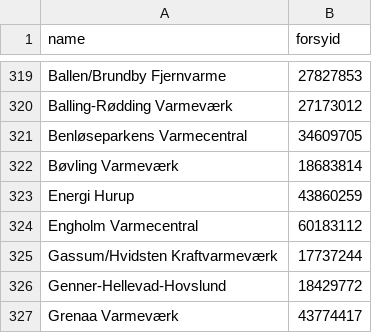
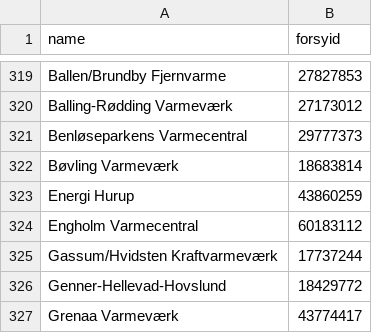
Before and after one commit to NicklasVrede/District-Heating-Dashboard, a CSV file: data/plant_to_areas_map.csv, drawn as a sheet; only a part is shown, gaps mark what is left out.

```diff
--- a/data/plant_to_areas_map.csv
+++ b/data/plant_to_areas_map.csv
@@ -320,3 +320,3 @@ Ballen/Brundby Fjernvarme,27827853
 Balling-Rødding Varmeværk,27173012
-Benløseparkens Varmecentral,34609705
+Benløseparkens Varmecentral,29777373
 Bøvling Varmeværk,18683814
```
Also changed, not shown: 4 other files.
